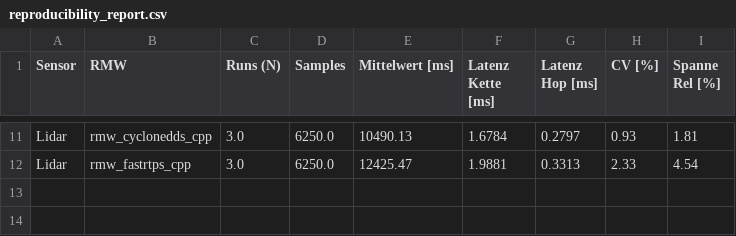
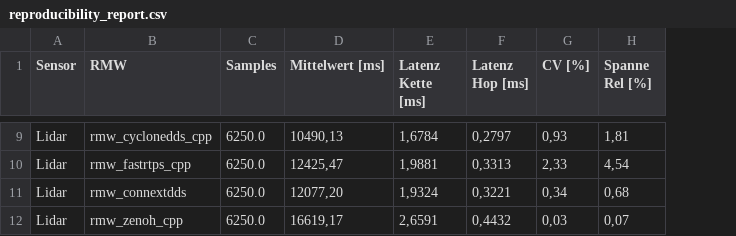
Before and after one commit to ivoheck/rmw_benchmarking, a CSV file: analysis/reproducibility_results/reproducibility_report.csv, drawn as a sheet; only a part is shown, gaps mark what is left out; removed rows and columns are numbered as before the commit, all else as after; the diff covers the shown part only; the diff names each change by its address in the sheet, - before the commit and + after, or states it on an @@ line.

```diff
--- a/analysis/reproducibility_results/reproducibility_report.csv
+++ b/analysis/reproducibility_results/reproducibility_report.csv
-column C (Runs (N)), rows 11-12: 3.0 | 3.0
-D9 (Mittelwert [ms]): 10490.13
+D9 (Mittelwert [ms]): 10490,13
-E9 (Latenz Kette [ms]): 1.6784
+E9 (Latenz Kette [ms]): 1,6784
-F9 (Latenz Hop [ms]): 0.2797
+F9 (Latenz Hop [ms]): 0,2797
-G9 (CV [%]): 0.93
+G9 (CV [%]): 0,93
-H9 (Spanne Rel [%]): 1.81
+H9 (Spanne Rel [%]): 1,81
-D10 (Mittelwert [ms]): 12425.47
+D10 (Mittelwert [ms]): 12425,47
-E10 (Latenz Kette [ms]): 1.9881
+E10 (Latenz Kette [ms]): 1,9881
-F10 (Latenz Hop [ms]): 0.3313
+F10 (Latenz Hop [ms]): 0,3313
-G10 (CV [%]): 2.33
+G10 (CV [%]): 2,33
-H10 (Spanne Rel [%]): 4.54
+H10 (Spanne Rel [%]): 4,54
+row 11: Lidar | rmw_connextdds | 6250.0 | 12077,20 | 1,9324 | 0,3221 | 0,34 | 0,68
+row 12: Lidar | rmw_zenoh_cpp | 6250.0 | 16619,17 | 2,6591 | 0,4432 | 0,03 | 0,07
```
Also changed, not shown: 2 added rows, 4 removed rows and 25 edited cells elsewhere in this file, 3 other files.
